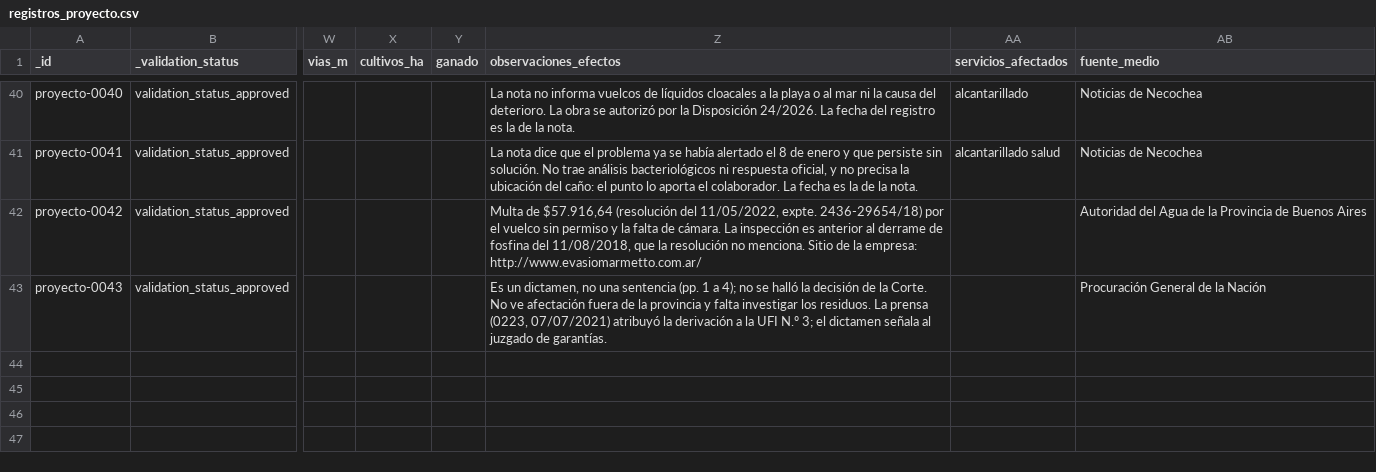
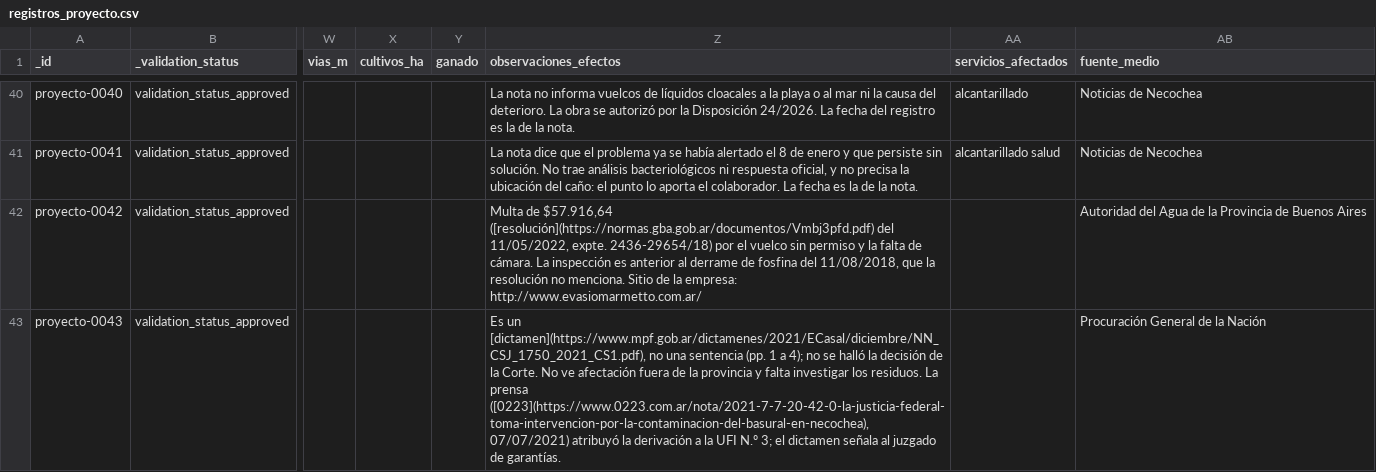
Before and after one commit to jsbertole-ai/mapa-riesgos-necochea, a CSV file: datos/inventario/registros_proyecto.csv, drawn as a sheet; only a part is shown, gaps mark what is left out; the diff names each change by its address in the sheet, - before the commit and + after, or states it on an @@ line.

```diff
--- a/datos/inventario/registros_proyecto.csv
+++ b/datos/inventario/registros_proyecto.csv
-Z42 (observaciones_efectos): …de $57.916,64 (resolución del 11/05/2022,…
+Z42 (observaciones_efectos): …de $57.916,64 ([resolución](https://normas.gba.gob.ar/documentos/Vmbj3pfd.pdf) del 11/05/2022,…
-Z43 (observaciones_efectos): Es un dictamen, no una sentencia (pp. 1 a 4); no se halló la decisión de la Corte. No ve afectación fuera de la provincia y falta investigar los residuos. La prensa (0223, 07/07/2021) atribuyó…
+Z43 (observaciones_efectos): Es un [dictamen](https://www.mpf.gob.ar/dictamenes/2021/ECasal/diciembre/NN_CSJ_1750_2021_CS1.pdf), no una sentencia (pp. 1 a 4); no se halló la decisión de la Corte. No ve afectación fuera de la provincia y falta investigar los residuos. La prensa ([0223](https://www.0223.com.ar/nota/2021-7-7-20-42-0-la-justicia-federal-toma-intervencion-por-la-contaminacion-del-basural-en-necochea), 07/07/2021) atribuyó…
```
Also changed, not shown: 6 other files.
